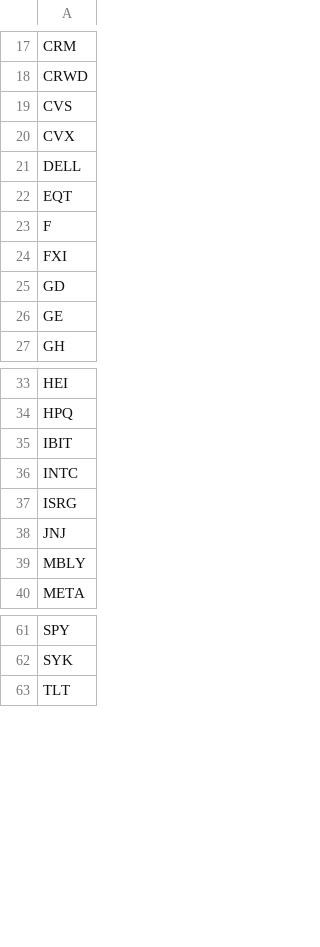
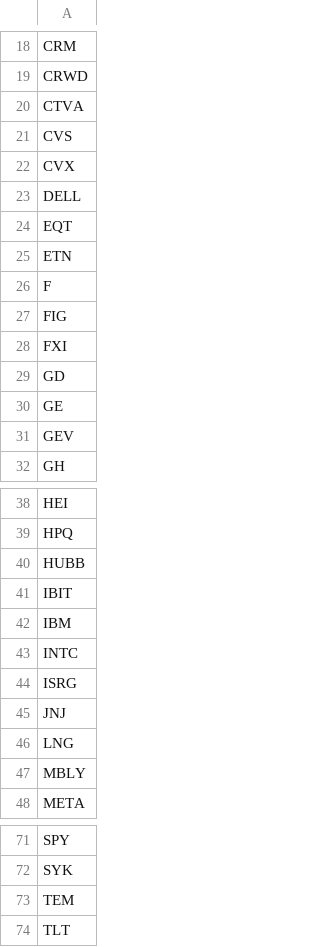
Before and after one commit to Claricexu/quantfolio, a CSV file: Tickers.csv, drawn as a sheet; only a part is shown, gaps mark what is left out; the diff covers the shown part only.

Commit message:
Pre-audit: add .claude agents, new screener modules, docs; ignore generated data

```diff
--- a/Tickers.csv
+++ b/Tickers.csv
@@ -18,2 +19,3 @@ CRM
 CRWD
+CTVA
 CVS
@@ -22,3 +24,5 @@ DELL
 EQT
+ETN
 F
+FIG
 FXI
@@ -26,2 +30,3 @@ GD
 GE
+GEV
 GH
@@ -34,3 +39,5 @@ HEI
 HPQ
+HUBB
 IBIT
+IBM
 INTC
@@ -38,2 +45,3 @@ ISRG
 JNJ
+LNG
 MBLY
@@ -62,2 +72,3 @@ SPY
 SYK
+TEM
 TLT
```
Also changed, not shown: 1 added row and 3 moved rows elsewhere in this file, 33 other files.
